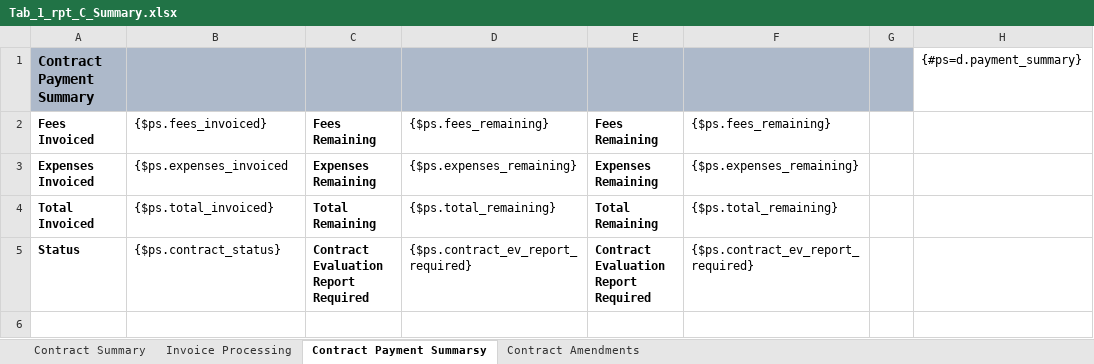
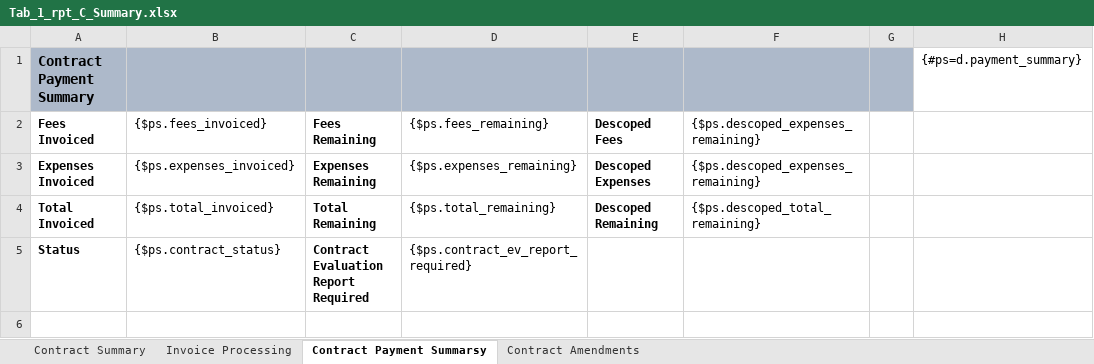
Before and after one commit to bcgov/gdx-agreements-tracker-front-end, an Excel workbook: backend/reports/xlsx/Tab_1_rpt_C_Summary.xlsx, sheet Contract Payment Summarsy, drawn as a sheet; values as stored, in another font and other column widths than the file's, no borders; ↵ is a line break in a cell; the diff names each change by its address in the sheet, - before the commit and + after, or states it on an @@ line.

Commit message:
DESCW-2401 refine template

```diff
--- a/backend/reports/xlsx/Tab_1_rpt_C_Summary.xlsx (sheet Contract Payment Summarsy)
+++ b/backend/reports/xlsx/Tab_1_rpt_C_Summary.xlsx (sheet Contract Payment Summarsy)
-E2: Fees Remaining
+E2: Descoped Fees
-F2: {$ps.fees_remaining}
+F2: {$ps.descoped_expenses_remaining}
-B3 ({$ps.fees_invoiced}): {$ps.expenses_invoiced
+B3 ({$ps.fees_invoiced}): {$ps.expenses_invoiced}
-E3 (Descoped Fees): Expenses Remaining
+E3 (Descoped Fees): Descoped Expenses
-F3: {$ps.expenses_remaining}
+F3: {$ps.descoped_expenses_remaining}
-E4 (Descoped Fees): Total Remaining
+E4 (Descoped Fees): Descoped Remaining
-F4: {$ps.total_remaining}
+F4: {$ps.descoped_total_remaining}
-E5 (Descoped Fees): Contract Evaluation ↵ Report Required
+E5 (Descoped Fees): (empty)
-F5: {$ps.contract_ev_report_required}
+F5: (empty)
```
Also changed, not shown: sheet Invoice Processing, sheet Contract Summary, charts or pictures.
